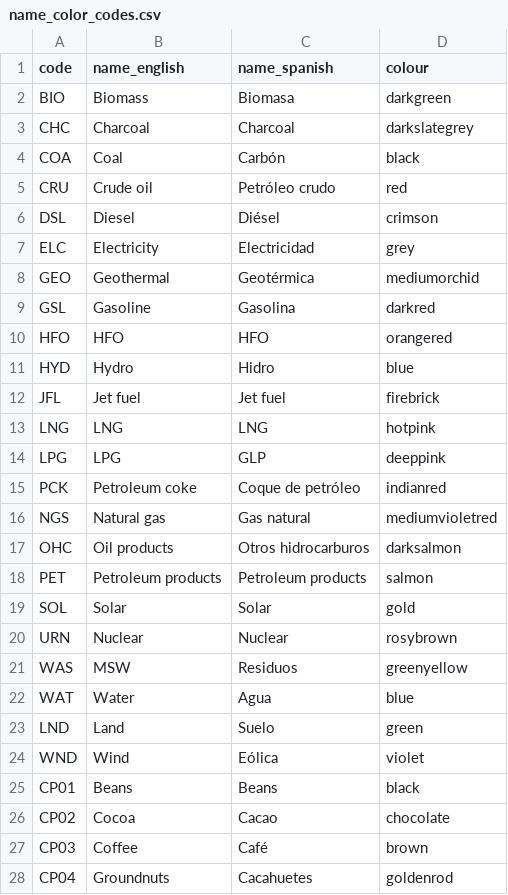
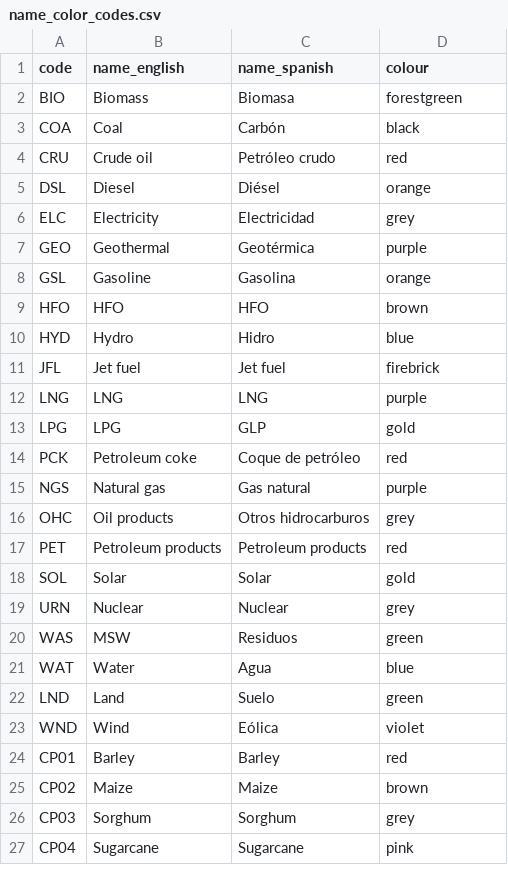
Before and after one commit to ClimateCompatibleGrowth/osemosys-cloud-visualization, a CSV file: name_color_codes.csv, drawn as a sheet; only a part is shown; the diff covers the shown part only.

Commit message:
Updated name_color_codes.csv

```diff
--- a/name_color_codes.csv
+++ b/name_color_codes.csv
@@ -1,22 +1,21 @@
 code,name_english,name_spanish,colour
-BIO,Biomass,Biomasa,darkgreen
-CHC,Charcoal,Charcoal,darkslategrey
+BIO,Biomass,Biomasa,forestgreen
 COA,Coal,Carbón,black
 CRU,Crude oil,Petróleo crudo,red
-DSL,Diesel,Diésel,crimson
+DSL,Diesel,Diésel,orange
 ELC,Electricity,Electricidad,grey
-GEO,Geothermal,Geotérmica,mediumorchid
-GSL,Gasoline,Gasolina,darkred
-HFO,HFO,HFO,orangered
+GEO,Geothermal,Geotérmica,purple
+GSL,Gasoline,Gasolina,orange
+HFO,HFO,HFO,brown
 HYD,Hydro,Hidro,blue
 JFL,Jet fuel,Jet fuel,firebrick
-LNG,LNG,LNG,hotpink
-LPG,LPG,GLP,deeppink
-PCK,Petroleum coke,Coque de petróleo,indianred
-NGS,Natural gas,Gas natural,mediumvioletred
-OHC,Oil products,Otros hidrocarburos,darksalmon
-PET,Petroleum products,Petroleum products,salmon
+LNG,LNG,LNG,purple
+LPG,LPG,GLP,gold
+PCK,Petroleum coke,Coque de petróleo,red
+NGS,Natural gas,Gas natural,purple
+OHC,Oil products,Otros hidrocarburos,grey
+PET,Petroleum products,Petroleum products,red
 SOL,Solar,Solar,gold
-URN,Nuclear,Nuclear,rosybrown
-WAS,MSW,Residuos,greenyellow
+URN,Nuclear,Nuclear,grey
+WAS,MSW,Residuos,green
 WAT,Water,Agua,blue
@@ -24,5 +23,5 @@ LND,Land,Suelo,green
 WND,Wind,Eólica,violet
-CP01,Beans,Beans,black
-CP02,Cocoa,Cacao,chocolate
-CP03,Coffee,Café,brown
-CP04,Groundnuts,Cacahuetes,goldenrod
+CP01,Barley,Barley,red
+CP02,Maize,Maize,brown
+CP03,Sorghum,Sorghum,grey
+CP04,Sugarcane,Sugarcane,pink
```
Also changed, not shown: 8 added rows, 6 removed rows and 29 edited cells elsewhere in this file.
